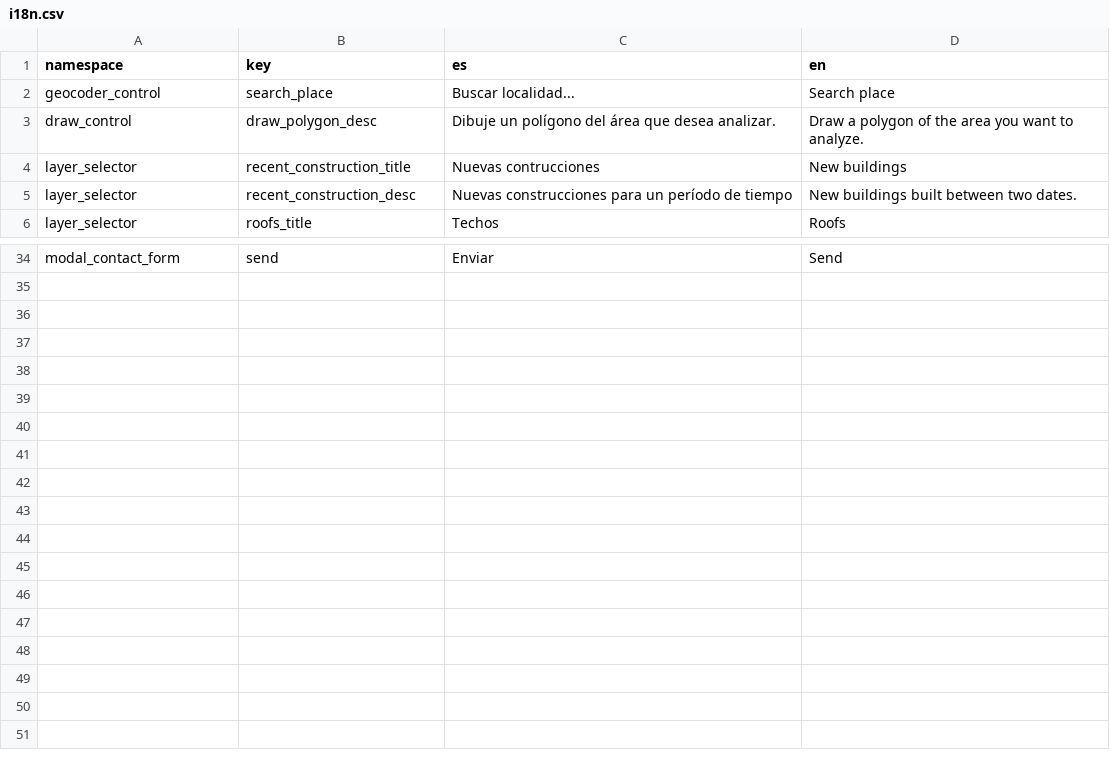
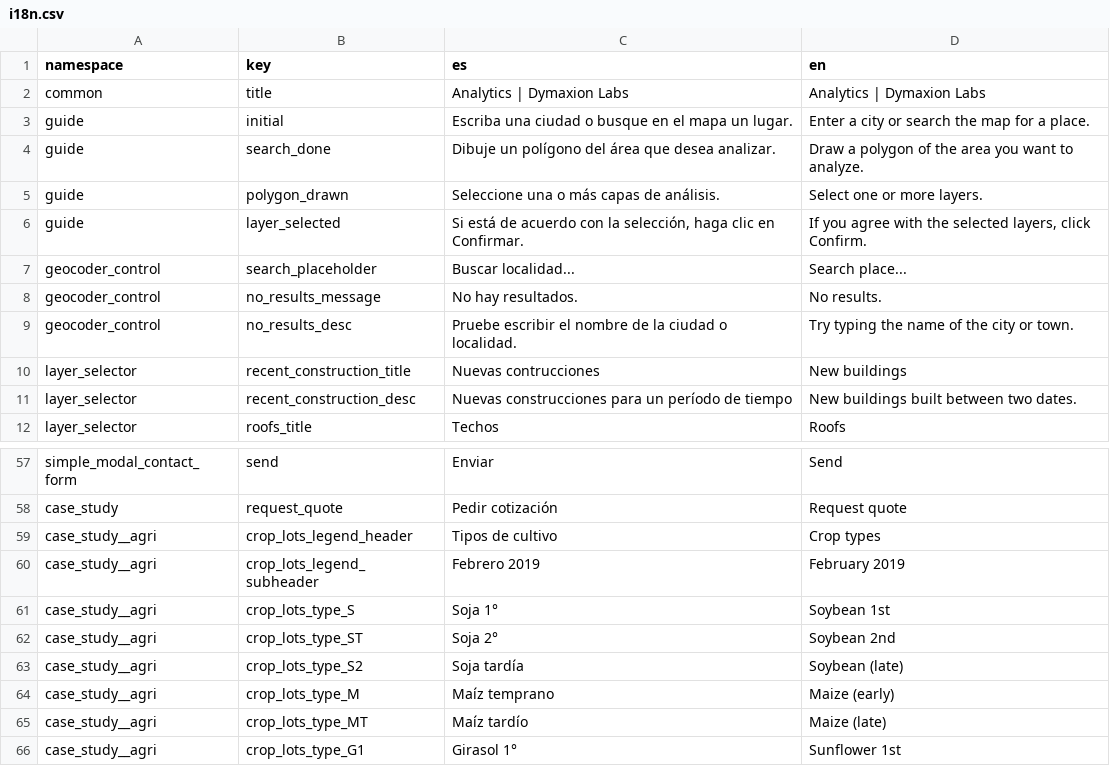
Before and after one commit to dymaxionlabs/analytics-frontend, a CSV file: i18n.csv, drawn as a sheet; only a part is shown, gaps mark what is left out; removed rows and columns are numbered as before the commit, all else as after; the diff covers the shown part only; the diff names each change by its address in the sheet, - before the commit and + after, or states it on an @@ line.

```diff
--- a/i18n.csv
+++ b/i18n.csv
+row 2: common | title | Analytics | Dymaxion Labs | Analytics | Dymaxion Labs
+row 3: guide | initial | Escriba una ciudad o busque en el mapa un lugar. | Enter a city or search the map for a place.
+row 4: guide | search_done | Dibuje un polígono del área que desea analizar. | Draw a polygon of the area you want to analyze.
+row 5: guide | polygon_drawn | Seleccione una o más capas de análisis. | Select one or more layers.
+row 6: guide | layer_selected | Si está de acuerdo con la selección, haga clic en Confirmar. | If you agree with the selected layers, click Confirm.
-B7 (key): search_place
+B7 (key): search_placeholder
-D7 (en): Search place
+D7 (en): Search place...
-row 3: draw_control | draw_polygon_desc | Dibuje un polígono del área que desea analizar. | Draw a polygon of the area you want to analyze.
+row 8: geocoder_control | no_results_message | No hay resultados. | No results.
+row 9: geocoder_control | no_results_desc | Pruebe escribir el nombre de la ciudad o localidad. | Try typing the name of the city or town.
-A57 (namespace): modal_contact_form
+A57 (namespace): simple_modal_contact_form
+row 58: case_study | request_quote | Pedir cotización | Request quote
+row 59: case_study__agri | crop_lots_legend_header | Tipos de cultivo | Crop types
+row 60: case_study__agri | crop_lots_legend_subheader | Febrero 2019 | February 2019
+row 61: case_study__agri | crop_lots_type_S | Soja 1° | Soybean 1st
+row 62: case_study__agri | crop_lots_type_ST | Soja 2° | Soybean 2nd
+row 63: case_study__agri | crop_lots_type_S2 | Soja tardía | Soybean (late)
+row 64: case_study__agri | crop_lots_type_M | Maíz temprano | Maize (early)
+row 65: case_study__agri | crop_lots_type_MT | Maíz tardío | Maize (late)
+row 66: case_study__agri | crop_lots_type_G1 | Girasol 1° | Sunflower 1st
```
Also changed, not shown: 21 added rows, 4 removed rows and 4 edited cells elsewhere in this file, 28 other files.
